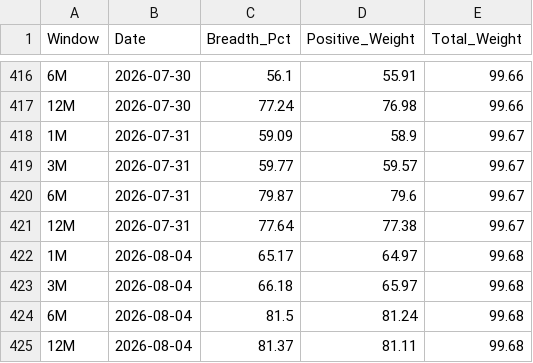
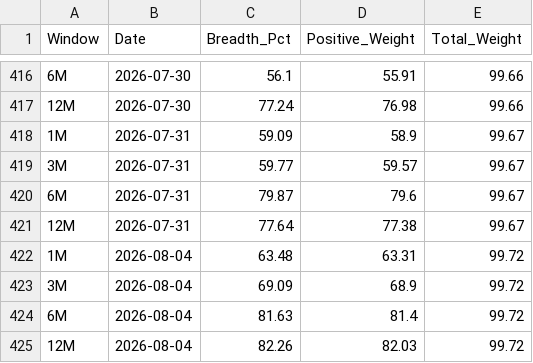
Before and after one commit to vpansare1/SPY-mkt-breadth, a CSV file: sp500_breadth_history.csv, drawn as a sheet; only a part is shown, gaps mark what is left out.

```diff
--- a/sp500_breadth_history.csv
+++ b/sp500_breadth_history.csv
@@ -421,5 +421,5 @@ Window,Date,Breadth_Pct,Positive_Weight,Total_Weight
 12M,2026-07-31,77.64,77.38,99.67
-1M,2026-08-04,65.17,64.97,99.68
-3M,2026-08-04,66.18,65.97,99.68
-6M,2026-08-04,81.5,81.24,99.68
-12M,2026-08-04,81.37,81.11,99.68
+1M,2026-08-04,63.48,63.31,99.72
+3M,2026-08-04,69.09,68.9,99.72
+6M,2026-08-04,81.63,81.4,99.72
+12M,2026-08-04,82.26,82.03,99.72
```
Also changed, not shown: sp500_weights_history.csv.
